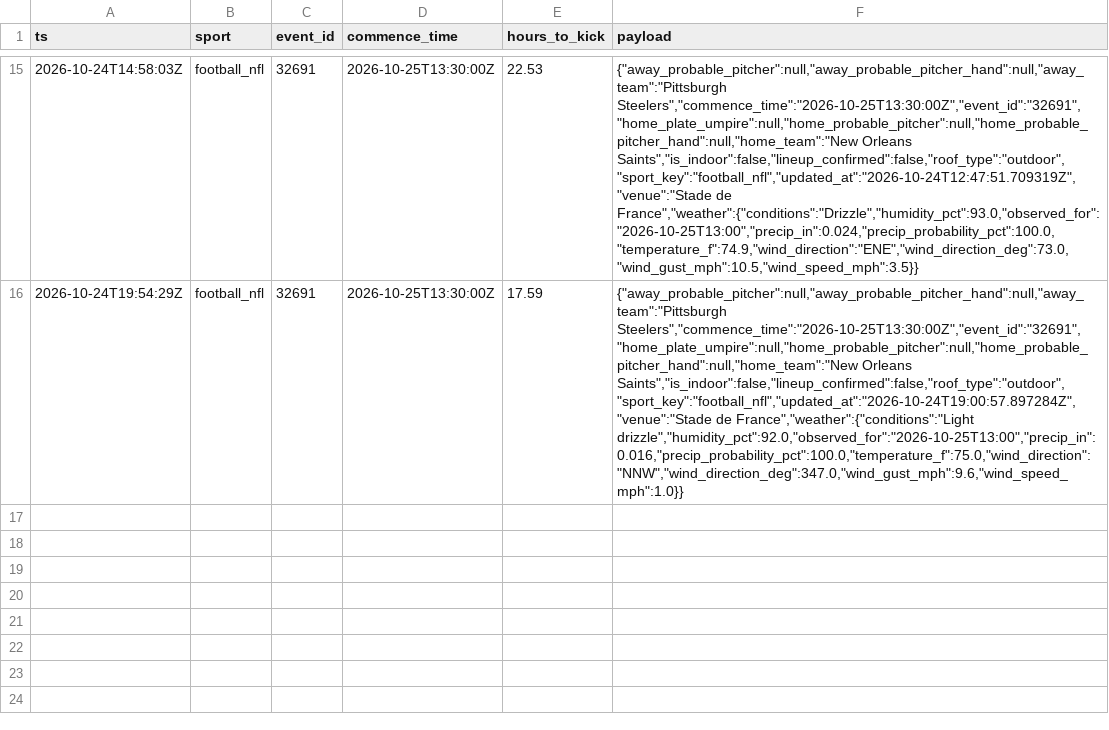
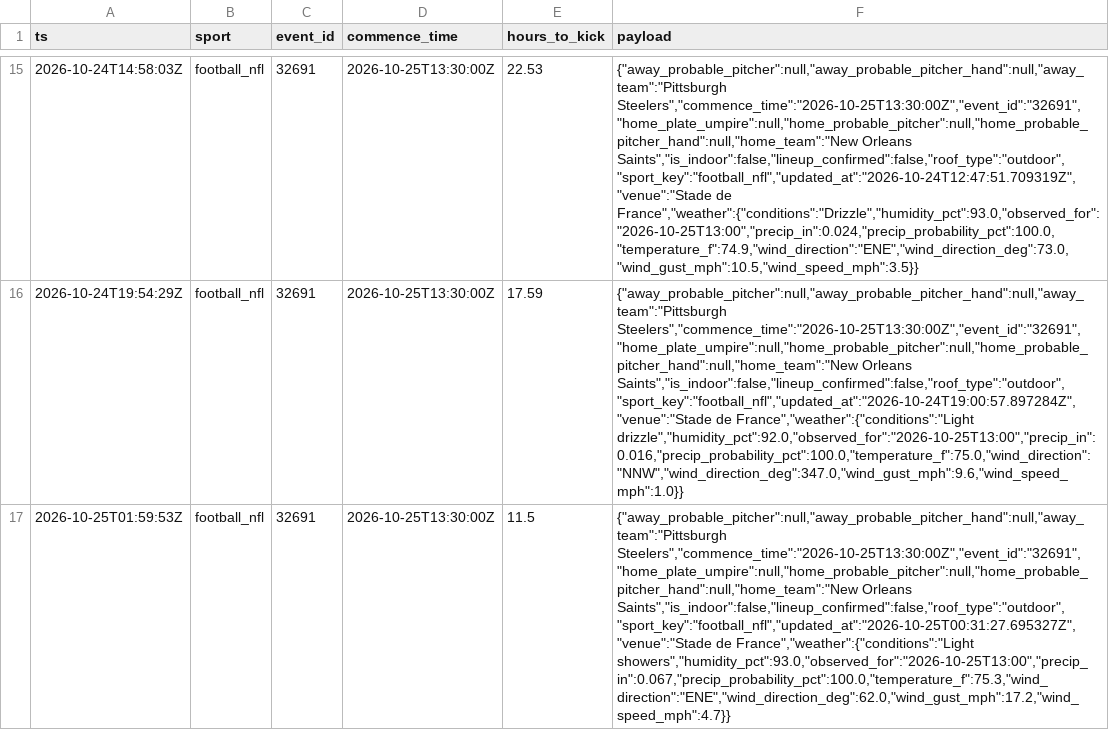
Before and after one commit to zilverest/prop-lab, a CSV file: data/context_snapshots.csv, drawn as a sheet; only a part is shown, gaps mark what is left out; the diff names each change by its address in the sheet, - before the commit and + after, or states it on an @@ line.

```diff
--- a/data/context_snapshots.csv
+++ b/data/context_snapshots.csv
+row 17: 2026-10-25T01:59:53Z | football_nfl | 32691 | 2026-10-25T13:30:00Z | 11.5 | {"away_probable_pitcher":null,"away_probable_pitcher_hand":null,"away_team":"Pittsburgh Steelers","commence_time":"2026-10-25T13:30:00Z","event_id":"32691","home_plate_umpire":null,"home_probable_pitcher":null,"home_probable_pitcher_hand":null,"home_team":"New Orleans Saints","is_indoor":false,"lineup_confirmed":false,"roof_type":"outdoor","sport_key":"football_nfl","updated_at":"2026-10-25T00:31:27.695327Z","venue":"Stade de France","weather":{"conditions":"Light showers","humidity_pct":93.0,"observed_for":"2026-10-25T13:00","precip_in":0.067,"precip_probability_pct":100.0,"temperature_f":75.3,"wind_direction":"ENE","wind_direction_deg":62.0,"wind_gust_mph":17.2,"wind_speed_mph":4.7}}
```
Also changed, not shown: data/e1_early_edge_signals.csv, data/pipeline_health.csv, 9 other files.
